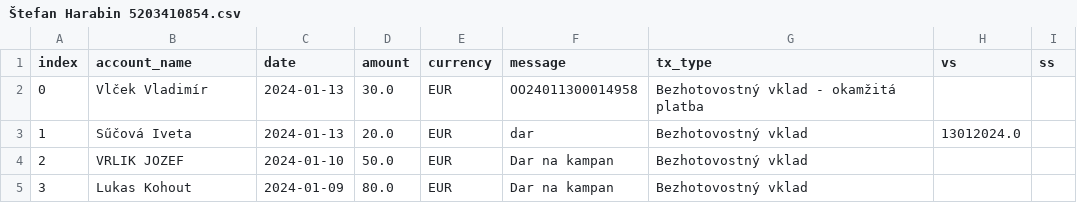
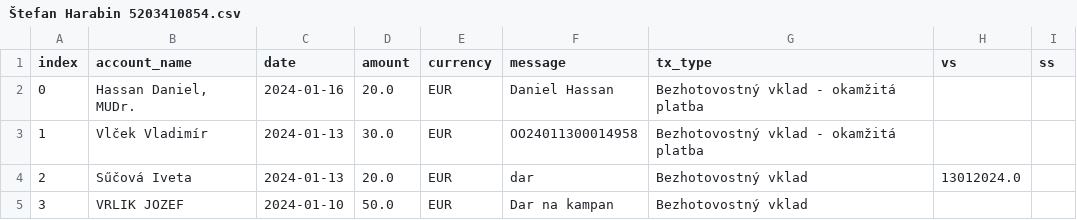
Before and after one commit to matusv/presidential-elections-slovakia-2024, a CSV file: accounts/Štefan Harabin 5203410854.csv, drawn as a sheet; only a part is shown; the shorter side is filled out with more unchanged rows; addresses are those after the commit; the diff names each change by its address in the sheet, - before the commit and + after, or states it on an @@ line.

```diff
--- a/accounts/Štefan Harabin 5203410854.csv
+++ b/accounts/Štefan Harabin 5203410854.csv
+row 2: 0 | Hassan Daniel, MUDr. | 2024-01-16 | 20.0 | EUR | Daniel Hassan | Bezhotovostný vklad - okamžitá platba
@@ column A (index) renumbered from row 3 down @@
```
Also changed, not shown: accounts.csv, aggregation_no_returns.csv, 5 other files.
